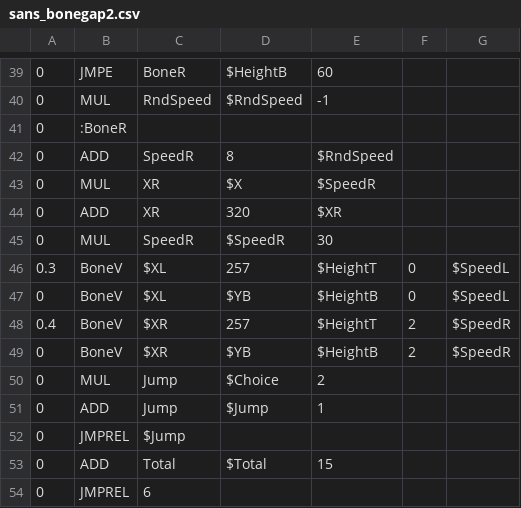
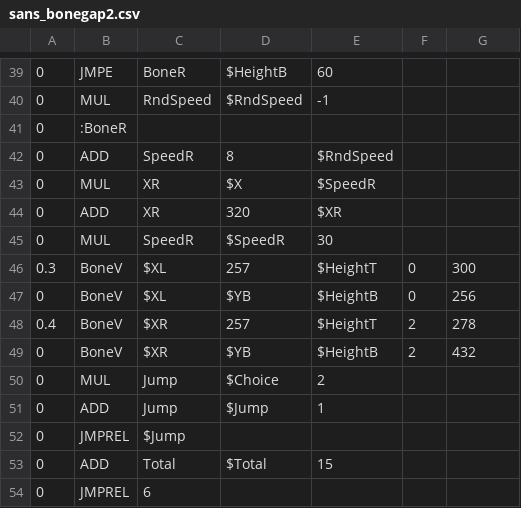
Before and after one commit to CowMan999/c2-sans-fight, a CSV file: sans_bonegap2.csv, drawn as a sheet; only a part is shown, gaps mark what is left out.

Commit message:
Update sans_bonegap2.csv

```diff
--- a/sans_bonegap2.csv
+++ b/sans_bonegap2.csv
@@ -45,6 +45,6 @@
 0,MUL,SpeedR,$SpeedR,30,,
-0.3,BoneV,$XL,257,$HeightT,0,$SpeedL
-0,BoneV,$XL,$YB,$HeightB,0,$SpeedL
-0.4,BoneV,$XR,257,$HeightT,2,$SpeedR
-0,BoneV,$XR,$YB,$HeightB,2,$SpeedR
+0.3,BoneV,$XL,257,$HeightT,0,300
+0,BoneV,$XL,$YB,$HeightB,0,256
+0.4,BoneV,$XR,257,$HeightT,2,278
+0,BoneV,$XR,$YB,$HeightB,2,432
 0,MUL,Jump,$Choice,2,,
```
